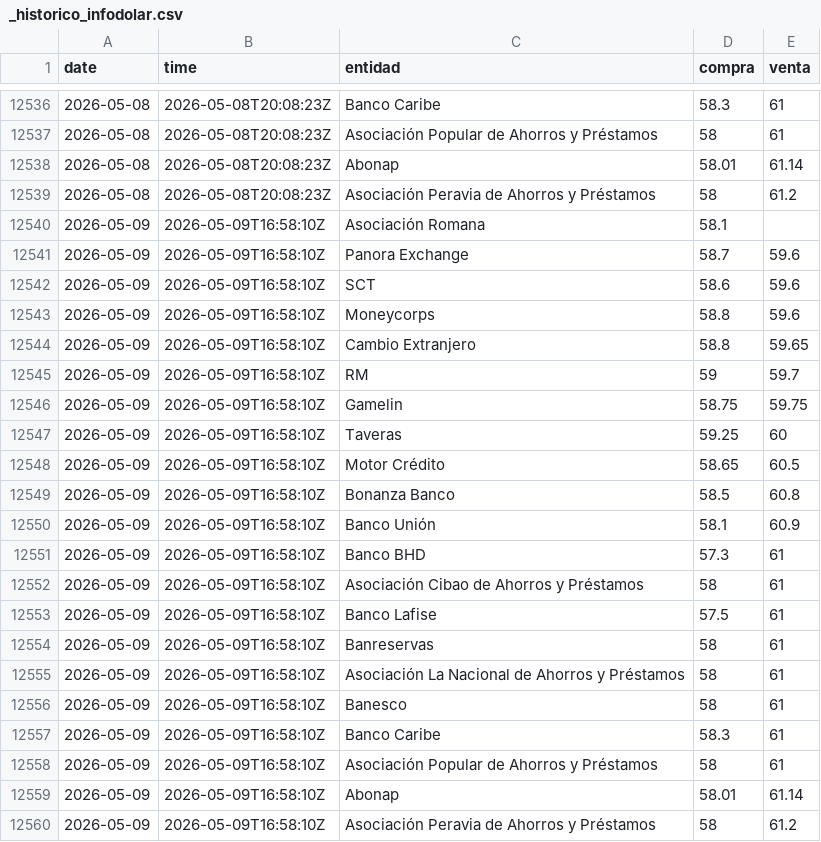
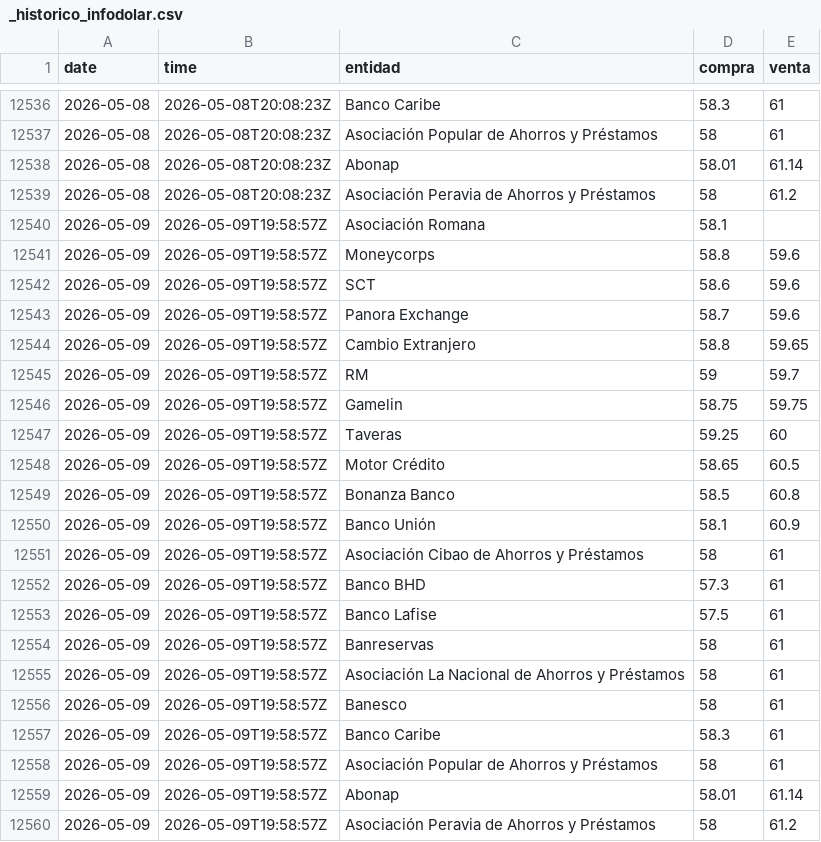
Before and after one commit to emilarmando03/webscraping-tc2, a CSV file: data/infodolar/_historico_infodolar.csv, drawn as a sheet; only a part is shown, gaps mark what is left out.

```diff
--- a/data/infodolar/_historico_infodolar.csv
+++ b/data/infodolar/_historico_infodolar.csv
@@ -12539,22 +12539,22 @@ date,time,entidad,compra,venta
 2026-05-08,2026-05-08T20:08:23Z,Asociación Peravia de Ahorros y Préstamos,58,61.2
-2026-05-09,2026-05-09T16:58:10Z,Asociación Romana,58.1,
-2026-05-09,2026-05-09T16:58:10Z,Panora Exchange,58.7,59.6
-2026-05-09,2026-05-09T16:58:10Z,SCT,58.6,59.6
-2026-05-09,2026-05-09T16:58:10Z,Moneycorps,58.8,59.6
-2026-05-09,2026-05-09T16:58:10Z,Cambio Extranjero,58.8,59.65
-2026-05-09,2026-05-09T16:58:10Z,RM,59,59.7
-2026-05-09,2026-05-09T16:58:10Z,Gamelin,58.75,59.75
-2026-05-09,2026-05-09T16:58:10Z,Taveras,59.25,60
-2026-05-09,2026-05-09T16:58:10Z,Motor Crédito,58.65,60.5
-2026-05-09,2026-05-09T16:58:10Z,Bonanza Banco,58.5,60.8
-2026-05-09,2026-05-09T16:58:10Z,Banco Unión,58.1,60.9
-2026-05-09,2026-05-09T16:58:10Z,Banco BHD,57.3,61
-2026-05-09,2026-05-09T16:58:10Z,Asociación Cibao de Ahorros y Préstamos,58,61
-2026-05-09,2026-05-09T16:58:10Z,Banco Lafise,57.5,61
-2026-05-09,2026-05-09T16:58:10Z,Banreservas,58,61
-2026-05-09,2026-05-09T16:58:10Z,Asociación La Nacional de Ahorros y Préstamos,58,61
-2026-05-09,2026-05-09T16:58:10Z,Banesco,58,61
-2026-05-09,2026-05-09T16:58:10Z,Banco Caribe,58.3,61
-2026-05-09,2026-05-09T16:58:10Z,Asociación Popular de Ahorros y Préstamos,58,61
-2026-05-09,2026-05-09T16:58:10Z,Abonap,58.01,61.14
-2026-05-09,2026-05-09T16:58:10Z,Asociación Peravia de Ahorros y Préstamos,58,61.2
+2026-05-09,2026-05-09T19:58:57Z,Asociación Romana,58.1,
+2026-05-09,2026-05-09T19:58:57Z,Moneycorps,58.8,59.6
+2026-05-09,2026-05-09T19:58:57Z,SCT,58.6,59.6
+2026-05-09,2026-05-09T19:58:57Z,Panora Exchange,58.7,59.6
+2026-05-09,2026-05-09T19:58:57Z,Cambio Extranjero,58.8,59.65
+2026-05-09,2026-05-09T19:58:57Z,RM,59,59.7
+2026-05-09,2026-05-09T19:58:57Z,Gamelin,58.75,59.75
+2026-05-09,2026-05-09T19:58:57Z,Taveras,59.25,60
+2026-05-09,2026-05-09T19:58:57Z,Motor Crédito,58.65,60.5
+2026-05-09,2026-05-09T19:58:57Z,Bonanza Banco,58.5,60.8
+2026-05-09,2026-05-09T19:58:57Z,Banco Unión,58.1,60.9
+2026-05-09,2026-05-09T19:58:57Z,Asociación Cibao de Ahorros y Préstamos,58,61
+2026-05-09,2026-05-09T19:58:57Z,Banco BHD,57.3,61
+2026-05-09,2026-05-09T19:58:57Z,Banco Lafise,57.5,61
+2026-05-09,2026-05-09T19:58:57Z,Banreservas,58,61
+2026-05-09,2026-05-09T19:58:57Z,Asociación La Nacional de Ahorros y Préstamos,58,61
+2026-05-09,2026-05-09T19:58:57Z,Banesco,58,61
+2026-05-09,2026-05-09T19:58:57Z,Banco Caribe,58.3,61
+2026-05-09,2026-05-09T19:58:57Z,Asociación Popular de Ahorros y Préstamos,58,61
+2026-05-09,2026-05-09T19:58:57Z,Abonap,58.01,61.14
+2026-05-09,2026-05-09T19:58:57Z,Asociación Peravia de Ahorros y Préstamos,58,61.2
```
Also changed, not shown: data/infodolar/csv/2026-05-09.csv, 4 other files.
